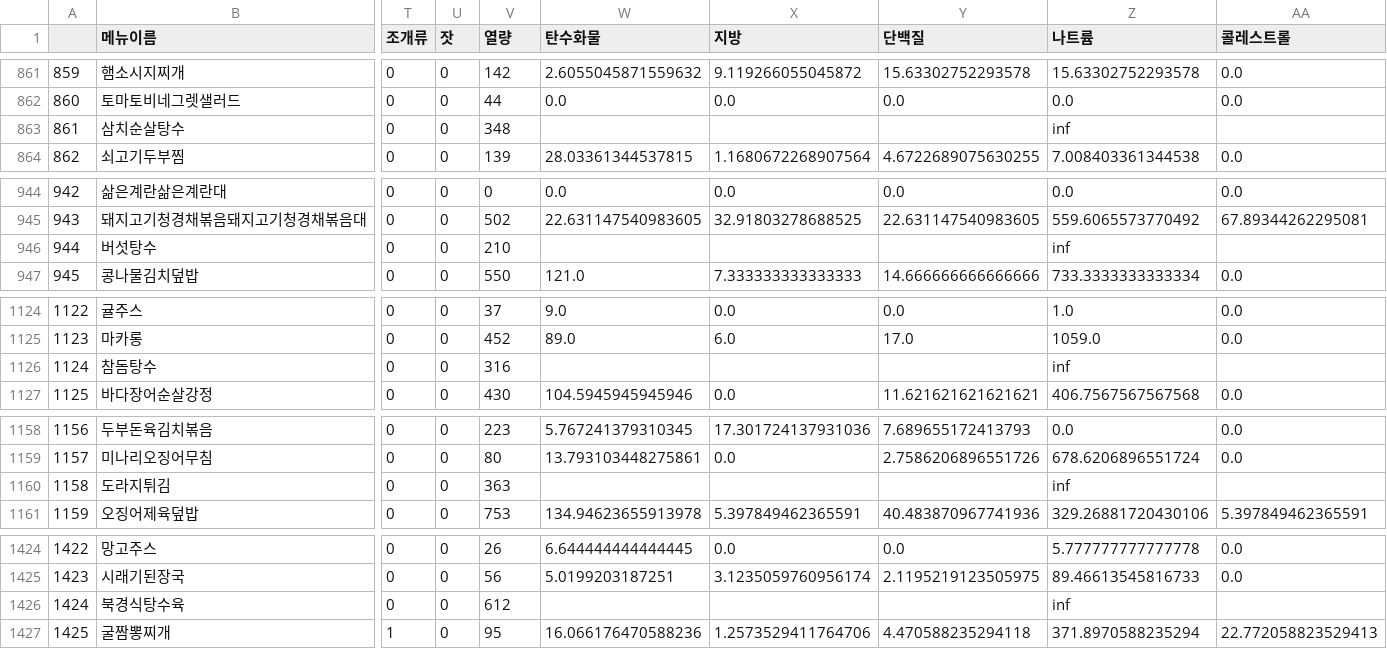
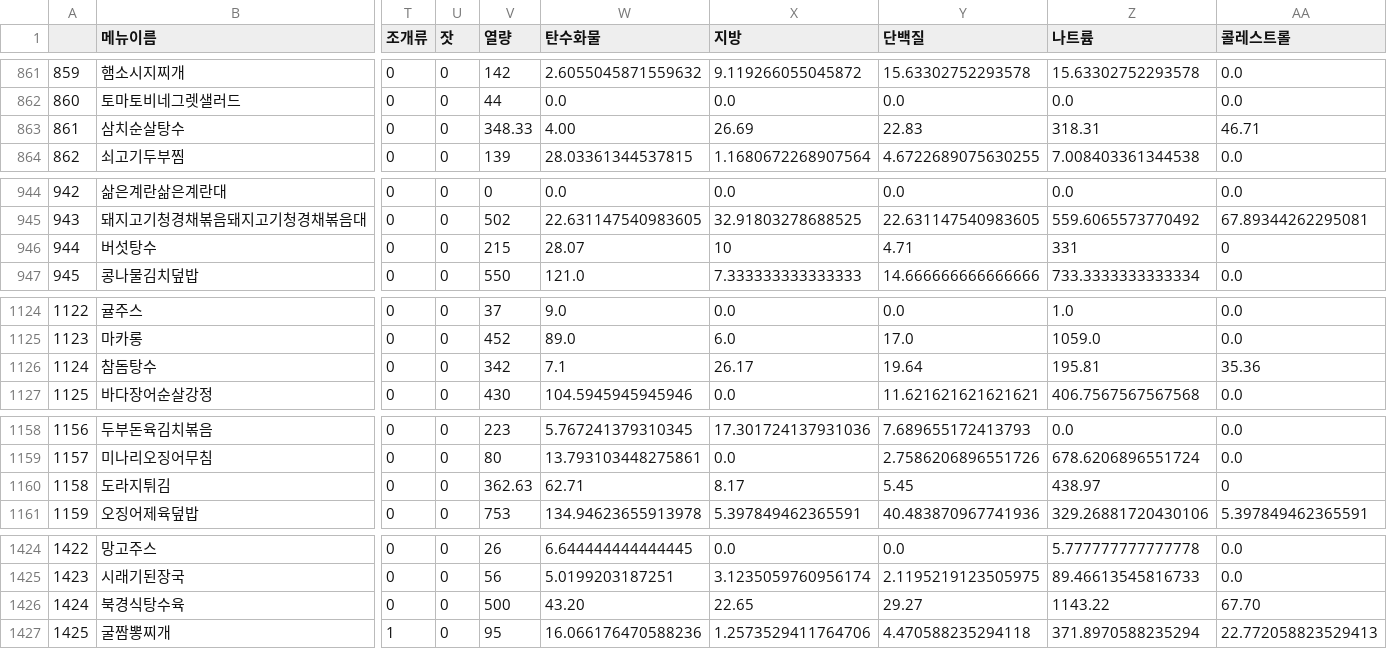
Before and after one commit to sungjjss9707/APP_AI_MMIS_teamMMIS, a CSV file: AI/All Menu (Various Versions)/국방부메뉴_v2.1.csv, drawn as a sheet; only a part is shown, gaps mark what is left out; the diff covers the shown part only; the diff names each change by its address in the sheet, - before the commit and + after, or states it on an @@ line.

```diff
--- a/AI/All Menu (Various Versions)/국방부메뉴_v2.1.csv
+++ b/AI/All Menu (Various Versions)/국방부메뉴_v2.1.csv
-V863 (열량): 348
+V863 (열량): 348.33
-W863 (탄수화물): (empty)
+W863 (탄수화물): 4.00
-X863 (지방): (empty)
+X863 (지방): 26.69
-Y863 (단백질): (empty)
+Y863 (단백질): 22.83
-Z863 (나트륨): inf
+Z863 (나트륨): 318.31
-AA863 (콜레스트롤): (empty)
+AA863 (콜레스트롤): 46.71
-V946 (열량): 210
+V946 (열량): 215
-W946 (탄수화물): (empty)
+W946 (탄수화물): 28.07
-X946 (지방): (empty)
+X946 (지방): 10
-Y946 (단백질): (empty)
+Y946 (단백질): 4.71
-Z946 (나트륨): inf
+Z946 (나트륨): 331
-AA946 (콜레스트롤): (empty)
+AA946 (콜레스트롤): 0
-V1126 (열량): 316
+V1126 (열량): 342
-W1126 (탄수화물): (empty)
+W1126 (탄수화물): 7.1
-X1126 (지방): (empty)
+X1126 (지방): 26.17
-Y1126 (단백질): (empty)
+Y1126 (단백질): 19.64
-Z1126 (나트륨): inf
+Z1126 (나트륨): 195.81
-AA1126 (콜레스트롤): (empty)
+AA1126 (콜레스트롤): 35.36
-V1160 (열량): 363
+V1160 (열량): 362.63
-W1160 (탄수화물): (empty)
+W1160 (탄수화물): 62.71
-X1160 (지방): (empty)
+X1160 (지방): 8.17
-Y1160 (단백질): (empty)
+Y1160 (단백질): 5.45
-Z1160 (나트륨): inf
+Z1160 (나트륨): 438.97
-AA1160 (콜레스트롤): (empty)
+AA1160 (콜레스트롤): 0
-V1426 (열량): 612
+V1426 (열량): 500
-W1426 (탄수화물): (empty)
+W1426 (탄수화물): 43.20
-X1426 (지방): (empty)
+X1426 (지방): 22.65
-Y1426 (단백질): (empty)
+Y1426 (단백질): 29.27
-Z1426 (나트륨): inf
+Z1426 (나트륨): 1143.22
-AA1426 (콜레스트롤): (empty)
+AA1426 (콜레스트롤): 67.70
```
Also changed, not shown: 79 edited cells elsewhere in this file, 6 other files.
